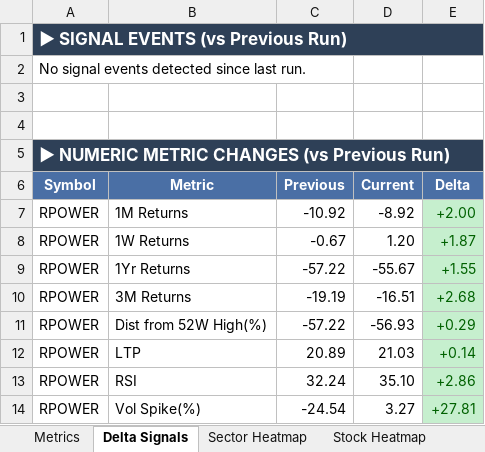
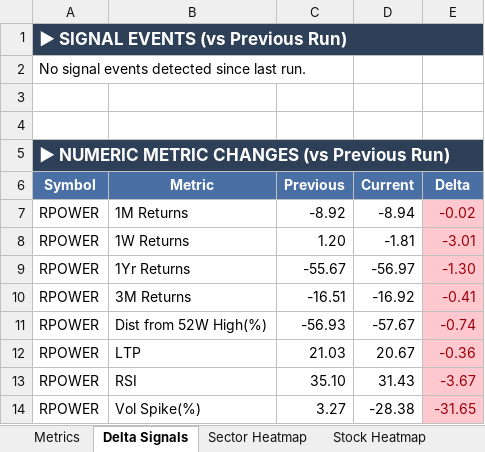
Before and after one commit to RanjitChennai/market-reports, an Excel workbook: ANIL_AMBANI_GROUP_Technical_Metrics.xlsx, sheet Delta Signals, drawn as a sheet; values as stored, in another font and other column widths than the file's, no borders; the diff names each change by its address in the sheet, - before the commit and + after, or states it on an @@ line.

```diff
--- a/ANIL_AMBANI_GROUP_Technical_Metrics.xlsx (sheet Delta Signals)
+++ b/ANIL_AMBANI_GROUP_Technical_Metrics.xlsx (sheet Delta Signals)
-C7 (Previous): -10.92
+C7 (Previous): -8.92
-D7 (Current): -8.92
+D7 (Current): -8.94
-E7 (Delta): +2.00
+E7 (Delta): -0.02
@@ E7:E14 fill: #C6EFCE → #FFC7CE, text colour: #006100 → #9C0006 @@
-C8 (Previous): -0.67
+C8 (Previous): 1.20
-D8 (Current): 1.20
+D8 (Current): -1.81
-E8 (Delta): +1.87
+E8 (Delta): -3.01
-C9 (Previous): -57.22
+C9 (Previous): -55.67
-D9 (Current): -55.67
+D9 (Current): -56.97
-E9 (Delta): +1.55
+E9 (Delta): -1.30
-C10 (Previous): -19.19
+C10 (Previous): -16.51
-D10 (Current): -16.51
+D10 (Current): -16.92
-E10 (Delta): +2.68
+E10 (Delta): -0.41
-C11 (Previous): -57.22
+C11 (Previous): -56.93
-D11 (Current): -56.93
+D11 (Current): -57.67
-E11 (Delta): +0.29
+E11 (Delta): -0.74
-C12 (Previous): 20.89
+C12 (Previous): 21.03
-D12 (Current): 21.03
+D12 (Current): 20.67
-E12 (Delta): +0.14
+E12 (Delta): -0.36
-C13 (Previous): 32.24
+C13 (Previous): 35.10
-D13 (Current): 35.10
+D13 (Current): 31.43
-E13 (Delta): +2.86
+E13 (Delta): -3.67
-C14 (Previous): -24.54
+C14 (Previous): 3.27
-D14 (Current): 3.27
+D14 (Current): -28.38
-E14 (Delta): +27.81
+E14 (Delta): -31.65
```
Also changed, not shown: sheet Metrics, sheet Sector Heatmap, sheet Stock Heatmap.
